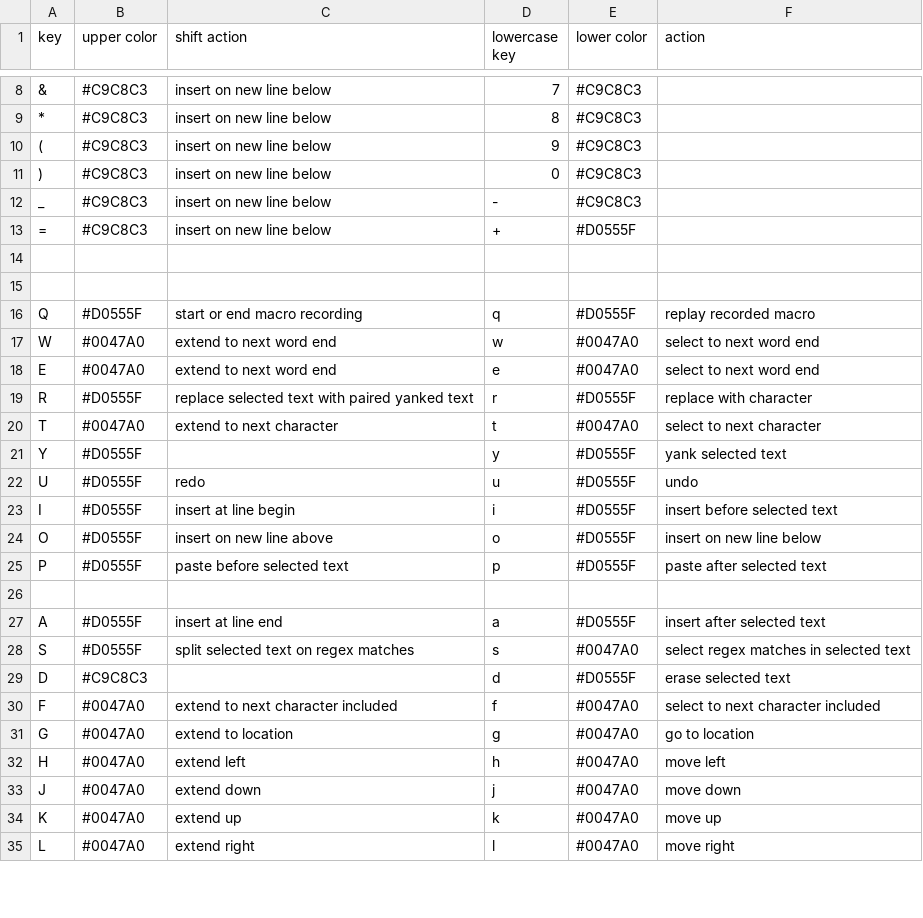
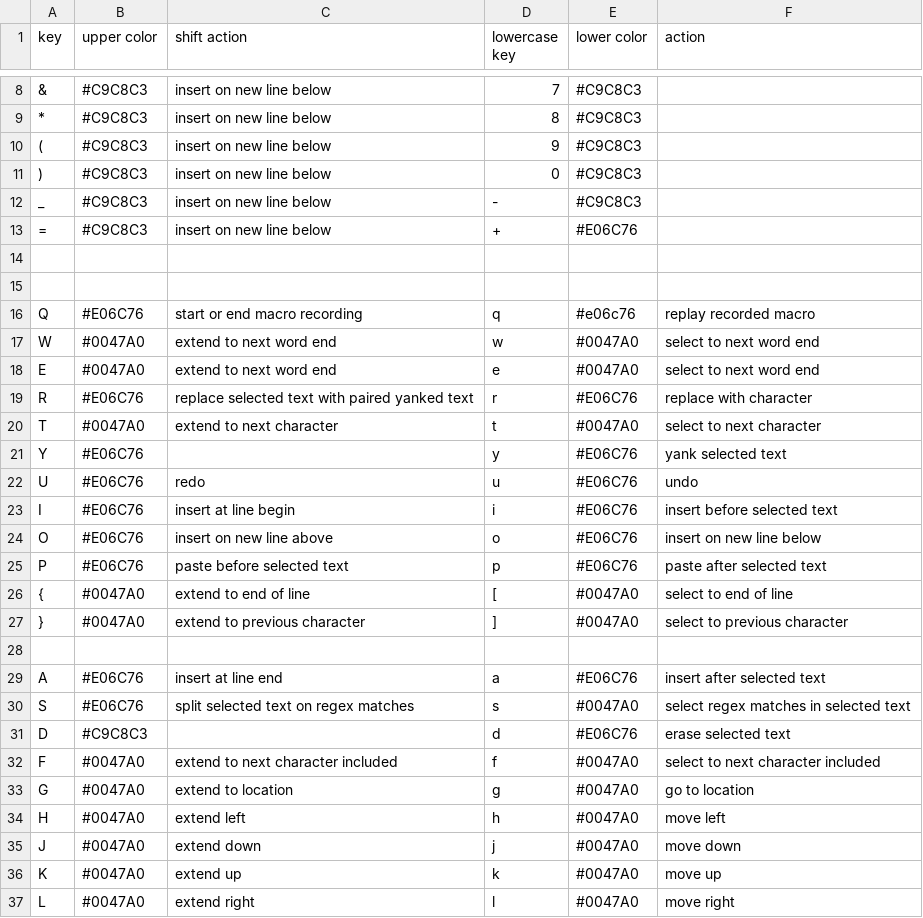
Before and after one commit to btxLithium/kakoune-helix-cheat-sheet, a CSV file: keys.csv, drawn as a sheet; only a part is shown, gaps mark what is left out; addresses are those after the commit; the diff covers the shown part only; the diff names each change by its address in the sheet, - before the commit and + after, or states it on an @@ line.

```diff
--- a/keys.csv
+++ b/keys.csv
-E13 (lower color): #D0555F
+E13 (lower color): #E06C76
-B16 (upper color): #D0555F
+B16 (upper color): #E06C76
-E16 (lower color): #D0555F
+E16 (lower color): #e06c76
-B19 (upper color): #D0555F
+B19 (upper color): #E06C76
-E19 (lower color): #D0555F
+E19 (lower color): #E06C76
-B21:B25 (upper color): #D0555F
+B21:B25 (upper color): #E06C76
-E21:E25 (lower color): #D0555F
+E21:E25 (lower color): #E06C76
+row 26: { | #0047A0 | extend to end of line | [ | #0047A0 | select to end of line
+row 27: } | #0047A0 | extend to previous character | ] | #0047A0 | select to previous character
-B29:B30 (upper color): #D0555F
+B29:B30 (upper color): #E06C76
-E29 (lower color): #D0555F
+E29 (lower color): #E06C76
-E31 (lower color): #D0555F
+E31 (lower color): #E06C76
```
Also changed, not shown: 1 added row, 6 removed rows and 6 edited cells elsewhere in this file, 2 other files.
